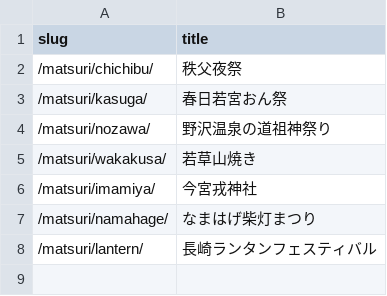
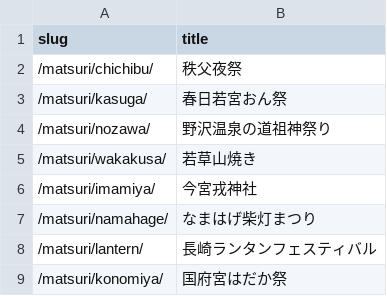
Before and after one commit to chinanago38/omatsuri-net, a TSV file: tools/photos/targets.tsv, drawn as a sheet; the diff names each change by its address in the sheet, - before the commit and + after, or states it on an @@ line.

```diff
--- a/tools/photos/targets.tsv
+++ b/tools/photos/targets.tsv
+row 9: /matsuri/konomiya/ | 国府宮はだか祭
```
Also changed, not shown: 16 other files.
